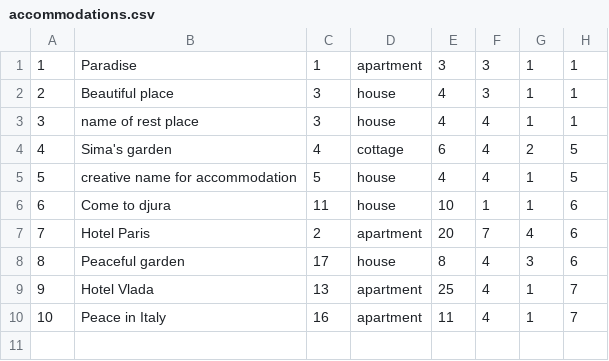
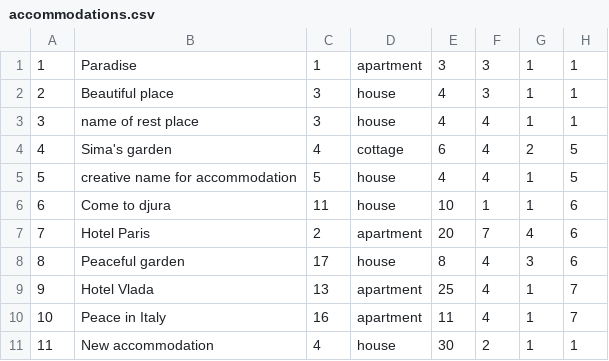
Before and after one commit to alexadjukic/SIMS-Project, a CSV file: InitialProject/InitialProject/Resources/Data/accommodations.csv, drawn as a sheet.

```diff
--- a/InitialProject/InitialProject/Resources/Data/accommodations.csv
+++ b/InitialProject/InitialProject/Resources/Data/accommodations.csv
@@ -10 +10,2 @@
 10|Peace in Italy|16|apartment|11|4|1|7
+11|New accommodation|4|house|30|2|1|1
```
Also changed, not shown: InitialProject/InitialProject/Resources/Data/accommodationImages.csv, 1 other file.
